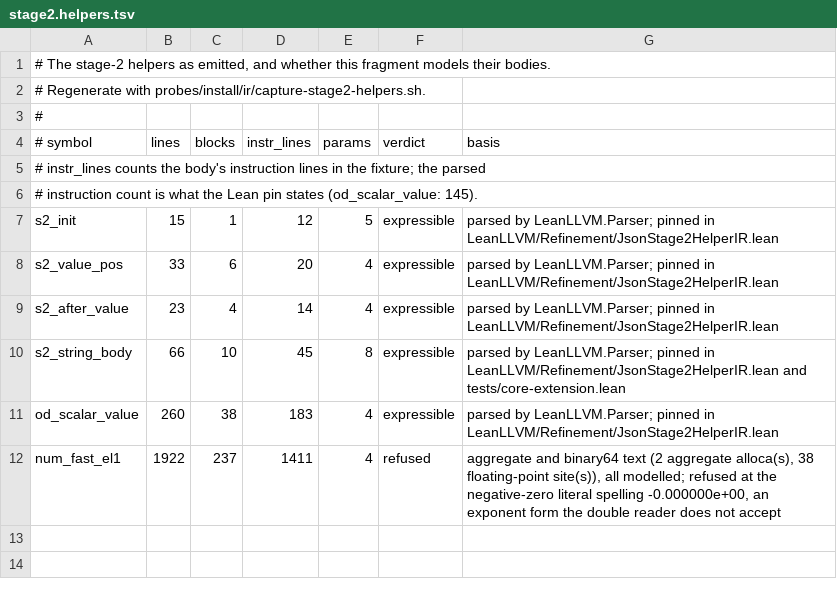
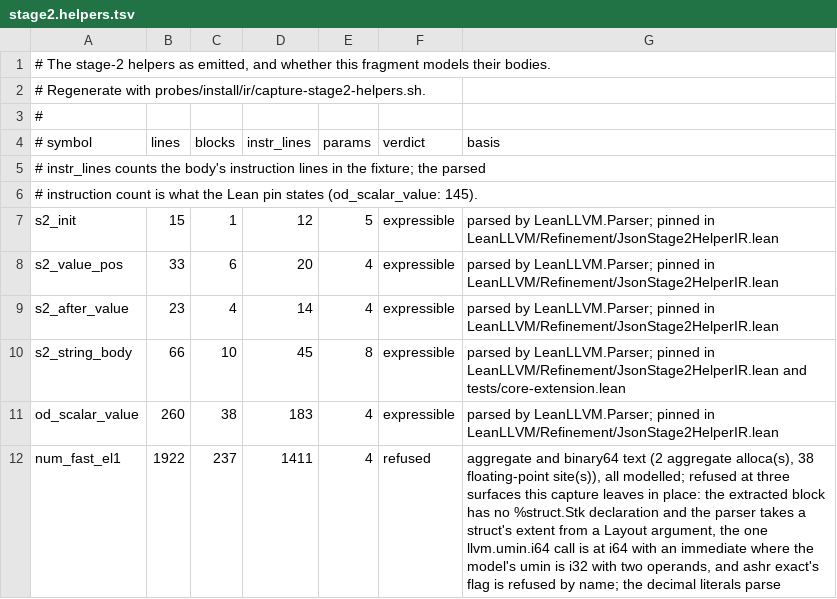
Before and after one commit to scidonia/lean-llvm, a TSV file: probes/install/ir/stage2.helpers.tsv, drawn as a sheet.

Commit message:
Read LLVM's binary64 spellings, and correct the helper claims they moved
The double reader refused every decimal whose exponent carried an explicit
sign and every negative mantissa: the exponent was parsed as digits with an
optional '-' and the sign was left on the mantissa, so '-0.000000e+00' -- the
form LLVM prints for a negative zero, and exactly representable -- fell through
to the malformed-literal arm.  Strip the sign into the pattern and accept the
exponent's '+'.

That changes what the stage-2 helper inventory can say.  num_fast_el1's body is
outside the fragment at three surfaces rather than at the literal: its captured
block carries no %struct.Stk = type line, so the parser has no extent for the
alloca; its one llvm.umin.i64 is at i64 with an immediate operand where the
model's unsigned minimum is i32 with two operands; and ashr exact's flag is
refused.  The capture script, the inventory row, the module header and the
contract's row f now state those, and tests/core-extension.lean pins the
literal forms the reader accepts and the two it still refuses.

```diff
--- a/probes/install/ir/stage2.helpers.tsv
+++ b/probes/install/ir/stage2.helpers.tsv
@@ -11,2 +11,2 @@ s2_string_body	66	10	45	8	expressible	parsed by LeanLLVM.Parser; pinned in LeanL
 od_scalar_value	260	38	183	4	expressible	parsed by LeanLLVM.Parser; pinned in LeanLLVM/Refinement/JsonStage2HelperIR.lean
-num_fast_el1	1922	237	1411	4	refused	aggregate and binary64 text (2 aggregate alloca(s), 38 floating-point site(s)), all modelled; refused at the negative-zero literal spelling -0.000000e+00, an exponent form the double reader does not accept
+num_fast_el1	1922	237	1411	4	refused	aggregate and binary64 text (2 aggregate alloca(s), 38 floating-point site(s)), all modelled; refused at three surfaces this capture leaves in place: the extracted block has no %struct.Stk declaration and the parser takes a struct's extent from a Layout argument, the one llvm.umin.i64 call is at i64 with an immediate where the model's umin is i32 with two operands, and ashr exact's flag is refused by name; the decimal literals parse
```
Also changed, not shown: 6 other files.
